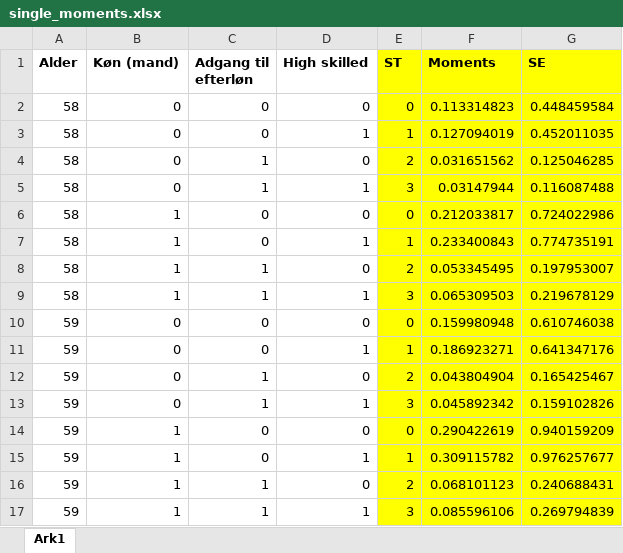
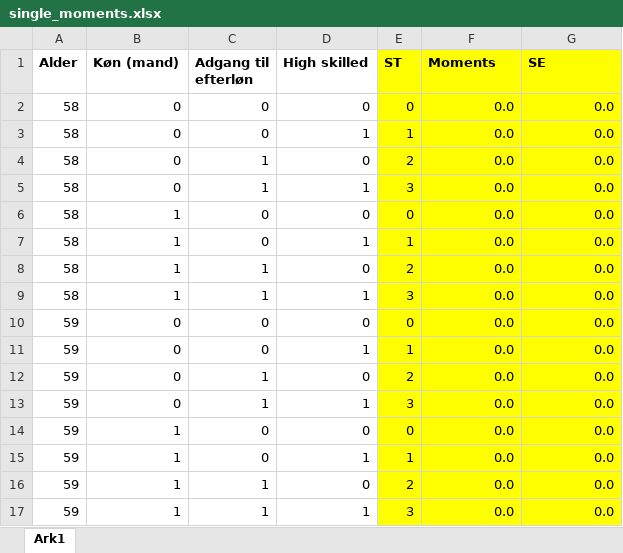
Before and after one commit to mathiassunesen/Speciale_retirement, an Excel workbook: Main/SASdata/single_moments.xlsx, sheet Ark1, drawn as a sheet; only a part is shown; values as stored, in another font and other column widths than the file's, no borders; the diff covers the shown part only; the diff names each change by its address in the sheet, - before the commit and + after, or states it on an @@ line.

```diff
--- a/Main/SASdata/single_moments.xlsx (sheet Ark1)
+++ b/Main/SASdata/single_moments.xlsx (sheet Ark1)
-F2 (Moments): 0.113314823
+F2 (Moments): 0.0
-G2 (SE): 0.448459584
+G2 (SE): 0.0
-F3 (Moments): 0.127094019
+F3 (Moments): 0.0
-G3 (SE): 0.452011035
+G3 (SE): 0.0
-F4 (Moments): 0.031651562
+F4 (Moments): 0.0
-G4 (SE): 0.125046285
+G4 (SE): 0.0
-F5 (Moments): 0.03147944
+F5 (Moments): 0.0
-G5 (SE): 0.116087488
+G5 (SE): 0.0
-F6 (Moments): 0.212033817
+F6 (Moments): 0.0
-G6 (SE): 0.724022986
+G6 (SE): 0.0
-F7 (Moments): 0.233400843
+F7 (Moments): 0.0
-G7 (SE): 0.774735191
+G7 (SE): 0.0
-F8 (Moments): 0.053345495
+F8 (Moments): 0.0
-G8 (SE): 0.197953007
+G8 (SE): 0.0
-F9 (Moments): 0.065309503
+F9 (Moments): 0.0
-G9 (SE): 0.219678129
+G9 (SE): 0.0
-F10 (Moments): 0.159980948
+F10 (Moments): 0.0
-G10 (SE): 0.610746038
+G10 (SE): 0.0
-F11 (Moments): 0.186923271
+F11 (Moments): 0.0
-G11 (SE): 0.641347176
+G11 (SE): 0.0
-F12 (Moments): 0.043804904
+F12 (Moments): 0.0
-G12 (SE): 0.165425467
+G12 (SE): 0.0
-F13 (Moments): 0.045892342
+F13 (Moments): 0.0
-G13 (SE): 0.159102826
+G13 (SE): 0.0
-F14 (Moments): 0.290422619
+F14 (Moments): 0.0
-G14 (SE): 0.940159209
+G14 (SE): 0.0
-F15 (Moments): 0.309115782
+F15 (Moments): 0.0
-G15 (SE): 0.976257677
+G15 (SE): 0.0
-F16 (Moments): 0.068101123
+F16 (Moments): 0.0
-G16 (SE): 0.240688431
+G16 (SE): 0.0
-F17 (Moments): 0.085596106
+F17 (Moments): 0.0
-G17 (SE): 0.269794839
+G17 (SE): 0.0
```
Also changed, not shown: 144 edited cells elsewhere in this sheet, Main/SASdata/couple_formue.xlsx, Main/SASdata/couple_moments.xlsx, 25 other files.
